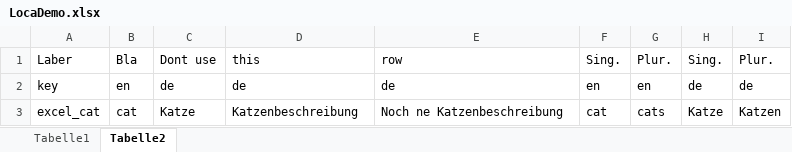
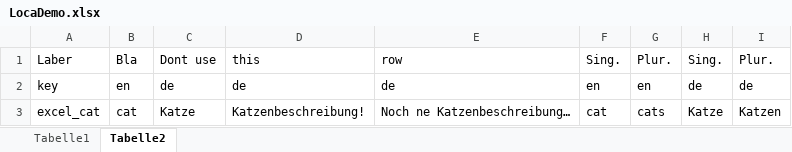
Before and after one commit to Arkarit/unity-gui-toolkit, an Excel workbook: .Dev-App/Unity/Assets/Resources/LocaDemo.xlsx, sheet Tabelle2, drawn as a sheet; values as stored, in another font and other column widths than the file's, no borders; the diff names each change by its address in the sheet, - before the commit and + after, or states it on an @@ line.

Commit message:
Excel sheet can be downloaded from Google docs

```diff
--- a/.Dev-App/Unity/Assets/Resources/LocaDemo.xlsx (sheet Tabelle2)
+++ b/.Dev-App/Unity/Assets/Resources/LocaDemo.xlsx (sheet Tabelle2)
-D3: Katzenbeschreibung
+D3: Katzenbeschreibung!
-E3: Noch ne Katzenbeschreibung
+E3: Noch ne Katzenbeschreibung…
```
Also changed, not shown: 7 other files.
